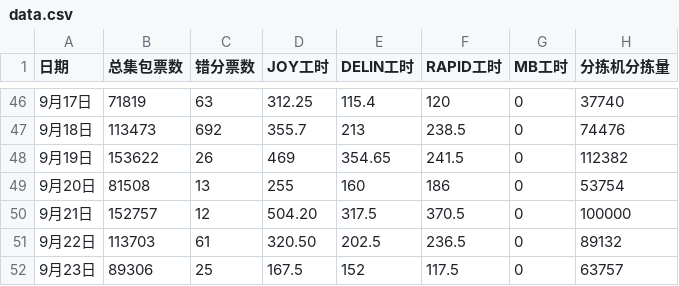
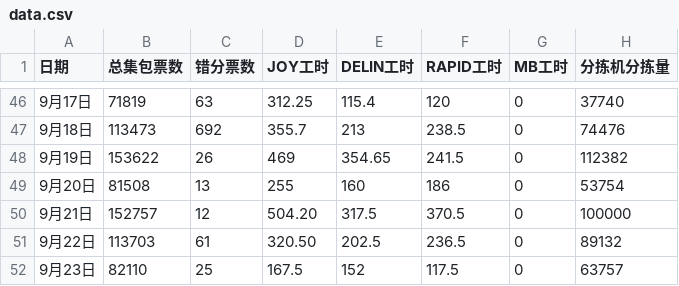
Before and after one commit to peijin0405/gofo_eff_viz, a CSV file: data.csv, drawn as a sheet; only a part is shown, gaps mark what is left out.

Commit message:
Update data.csv

```diff
--- a/data.csv
+++ b/data.csv
@@ -51,2 +51,2 @@
 9月22日,113703,61,320.50,202.5,236.5,0,89132
-9月23日,89306,25,167.5,152,117.5,0,63757
+9月23日,82110,25,167.5,152,117.5,0,63757
```
